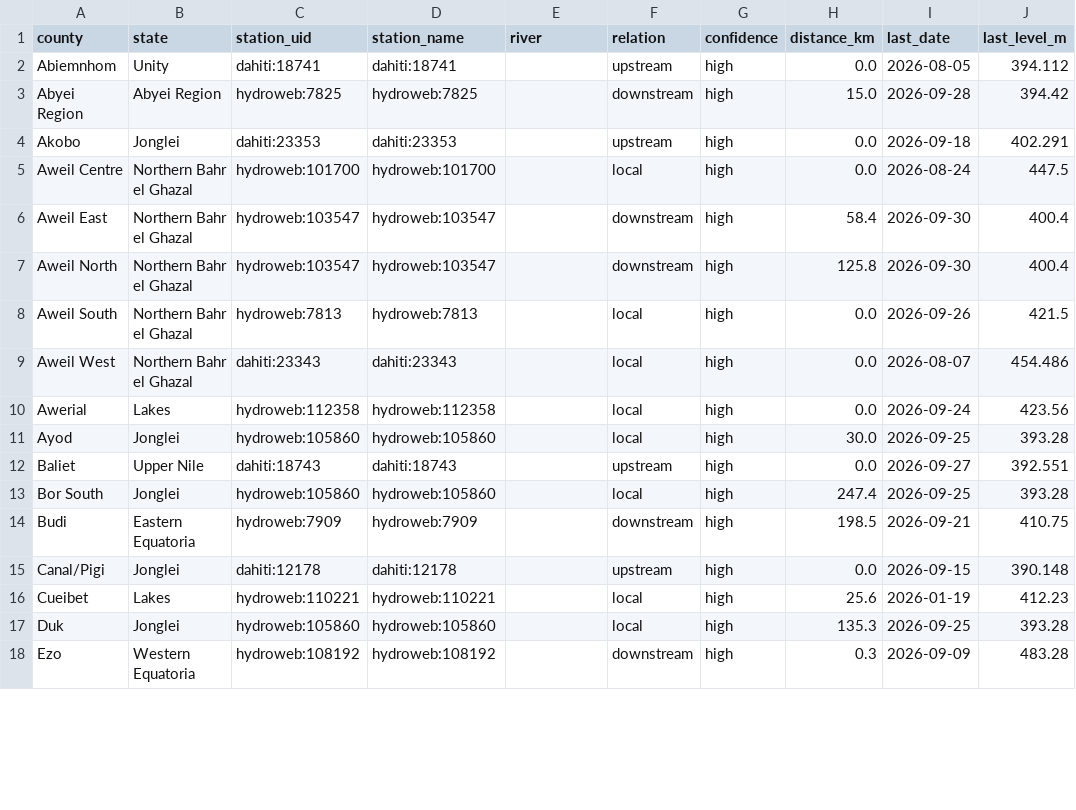
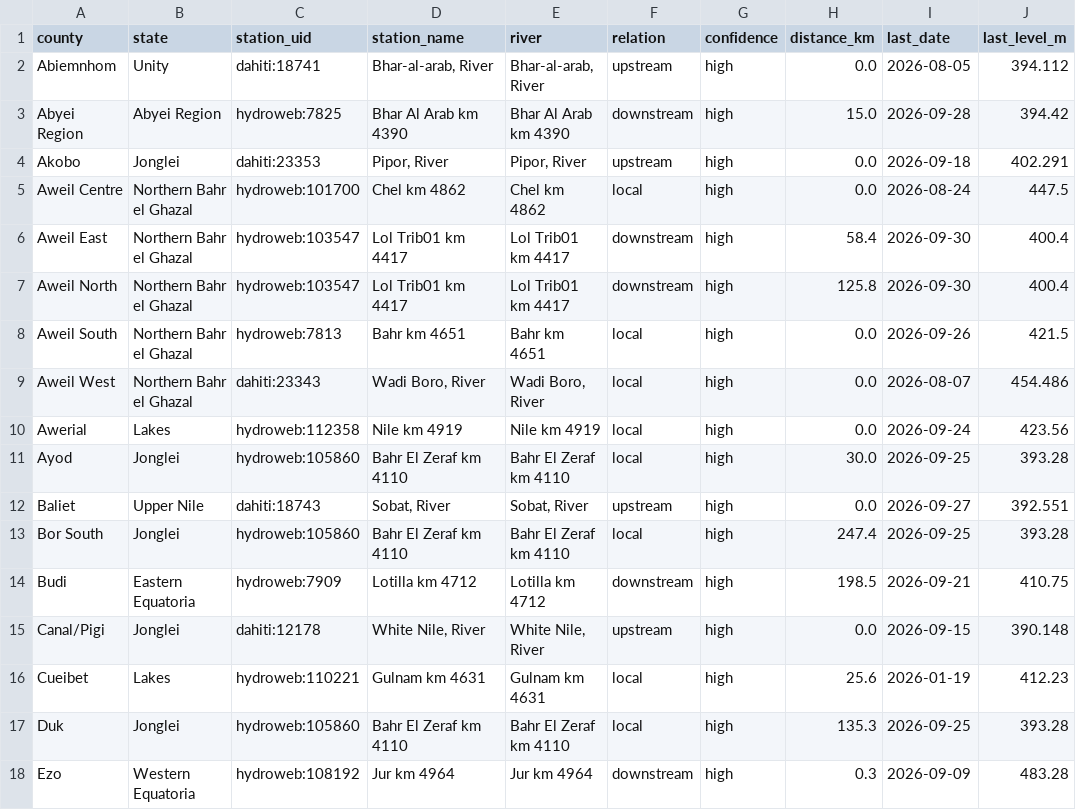
Before and after one commit to Penuelabi/altimetry-nightly, a CSV file: county_station_link.csv, drawn as a sheet; only a part is shown; the diff covers the shown part only; the diff names each change by its address in the sheet, - before the commit and + after, or states it on an @@ line.

```diff
--- a/county_station_link.csv
+++ b/county_station_link.csv
-D2 (station_name): dahiti:18741
+D2 (station_name): Bhar-al-arab, River
-E2 (river): (empty)
+E2 (river): Bhar-al-arab, River
-D3 (station_name): hydroweb:7825
+D3 (station_name): Bhar Al Arab km 4390
-E3 (river): (empty)
+E3 (river): Bhar Al Arab km 4390
-D4 (station_name): dahiti:23353
+D4 (station_name): Pipor, River
-E4 (river): (empty)
+E4 (river): Pipor, River
-D5 (station_name): hydroweb:101700
+D5 (station_name): Chel km 4862
-E5 (river): (empty)
+E5 (river): Chel km 4862
-D6:D7 (station_name): hydroweb:103547
+D6:D7 (station_name): Lol Trib01 km 4417
-E6:E7 (river): (empty)
+E6:E7 (river): Lol Trib01 km 4417
-D8 (station_name): hydroweb:7813
+D8 (station_name): Bahr km 4651
-E8 (river): (empty)
+E8 (river): Bahr km 4651
-D9 (station_name): dahiti:23343
+D9 (station_name): Wadi Boro, River
-E9 (river): (empty)
+E9 (river): Wadi Boro, River
-D10 (station_name): hydroweb:112358
+D10 (station_name): Nile km 4919
-E10 (river): (empty)
+E10 (river): Nile km 4919
-D11 (station_name): hydroweb:105860
+D11 (station_name): Bahr El Zeraf km 4110
-E11 (river): (empty)
+E11 (river): Bahr El Zeraf km 4110
-D12 (station_name): dahiti:18743
+D12 (station_name): Sobat, River
-E12 (river): (empty)
+E12 (river): Sobat, River
-D13 (station_name): hydroweb:105860
+D13 (station_name): Bahr El Zeraf km 4110
-E13 (river): (empty)
+E13 (river): Bahr El Zeraf km 4110
-D14 (station_name): hydroweb:7909
+D14 (station_name): Lotilla km 4712
-E14 (river): (empty)
+E14 (river): Lotilla km 4712
-D15 (station_name): dahiti:12178
+D15 (station_name): White Nile, River
-E15 (river): (empty)
+E15 (river): White Nile, River
-D16 (station_name): hydroweb:110221
+D16 (station_name): Gulnam km 4631
-E16 (river): (empty)
+E16 (river): Gulnam km 4631
-D17 (station_name): hydroweb:105860
+D17 (station_name): Bahr El Zeraf km 4110
-E17 (river): (empty)
+E17 (river): Bahr El Zeraf km 4110
-D18 (station_name): hydroweb:108192
+D18 (station_name): Jur km 4964
-E18 (river): (empty)
+E18 (river): Jur km 4964
```
Also changed, not shown: 124 edited cells elsewhere in this file, 1 other file.
